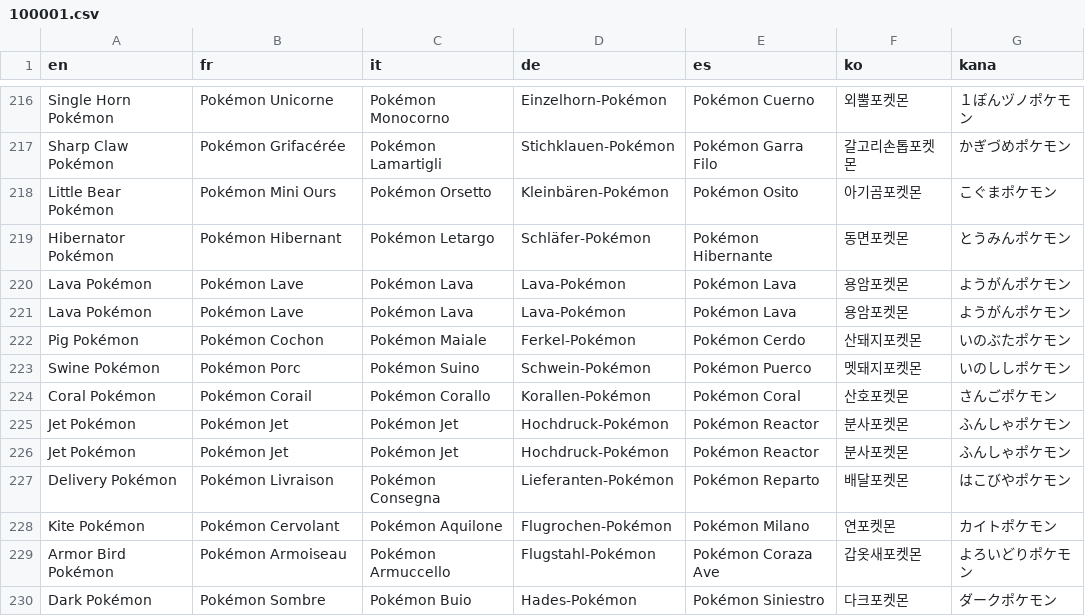
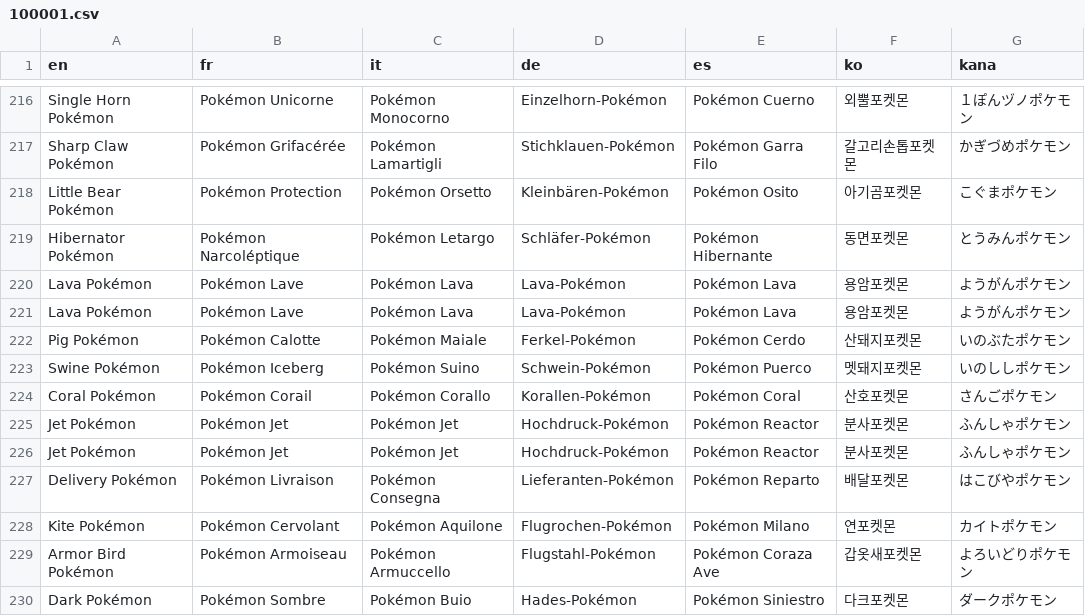
Before and after one commit to fuyutaaProjects/POKEMON-IMPOTIA, a CSV file: IMPOTIA RMXP/Data/Text/Dialogs/100001.csv, drawn as a sheet; only a part is shown, gaps mark what is left out.

```diff
--- a/IMPOTIA RMXP/Data/Text/Dialogs/100001.csv
+++ b/IMPOTIA RMXP/Data/Text/Dialogs/100001.csv
@@ -217,8 +217,8 @@ Single Horn Pokémon,Pokémon Unicorne,Pokémon Monocorno,Einzelhorn-Pokémon,Po
 Sharp Claw Pokémon,Pokémon Grifacérée,Pokémon Lamartigli,Stichklauen-Pokémon,Pokémon Garra Filo,갈고리손톱포켓몬,かぎづめポケモン
-Little Bear Pokémon,Pokémon Mini Ours,Pokémon Orsetto,Kleinbären-Pokémon,Pokémon Osito,아기곰포켓몬,こぐまポケモン
-Hibernator Pokémon,Pokémon Hibernant,Pokémon Letargo,Schläfer-Pokémon,Pokémon Hibernante,동면포켓몬,とうみんポケモン
+Little Bear Pokémon,Pokémon Protection,Pokémon Orsetto,Kleinbären-Pokémon,Pokémon Osito,아기곰포켓몬,こぐまポケモン
+Hibernator Pokémon,Pokémon Narcoléptique,Pokémon Letargo,Schläfer-Pokémon,Pokémon Hibernante,동면포켓몬,とうみんポケモン
 Lava Pokémon,Pokémon Lave,Pokémon Lava,Lava-Pokémon,Pokémon Lava,용암포켓몬,ようがんポケモン
 Lava Pokémon,Pokémon Lave,Pokémon Lava,Lava-Pokémon,Pokémon Lava,용암포켓몬,ようがんポケモン
-Pig Pokémon,Pokémon Cochon,Pokémon Maiale,Ferkel-Pokémon,Pokémon Cerdo,산돼지포켓몬,いのぶたポケモン
-Swine Pokémon,Pokémon Porc,Pokémon Suino,Schwein-Pokémon,Pokémon Puerco,멧돼지포켓몬,いのししポケモン
+Pig Pokémon,Pokémon Calotte,Pokémon Maiale,Ferkel-Pokémon,Pokémon Cerdo,산돼지포켓몬,いのぶたポケモン
+Swine Pokémon,Pokémon Iceberg,Pokémon Suino,Schwein-Pokémon,Pokémon Puerco,멧돼지포켓몬,いのししポケモン
 Coral Pokémon,Pokémon Corail,Pokémon Corallo,Korallen-Pokémon,Pokémon Coral,산호포켓몬,さんごポケモン
```
Also changed, not shown: IMPOTIA RMXP/Data/Text/Dialogs/100002.csv, 8 other files.
